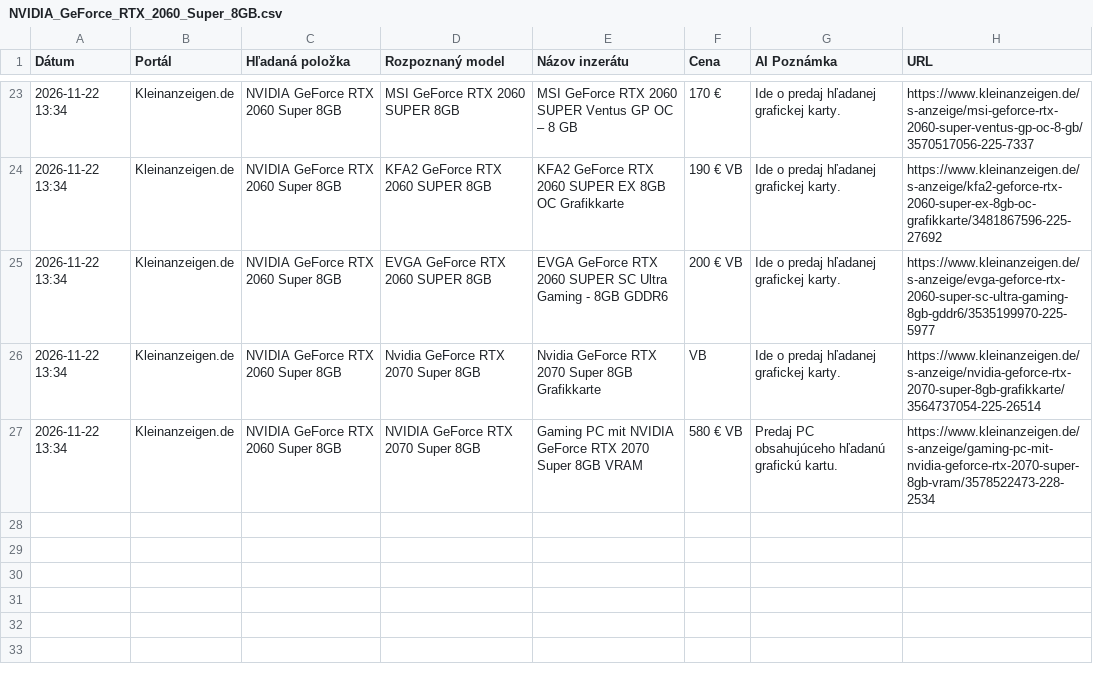
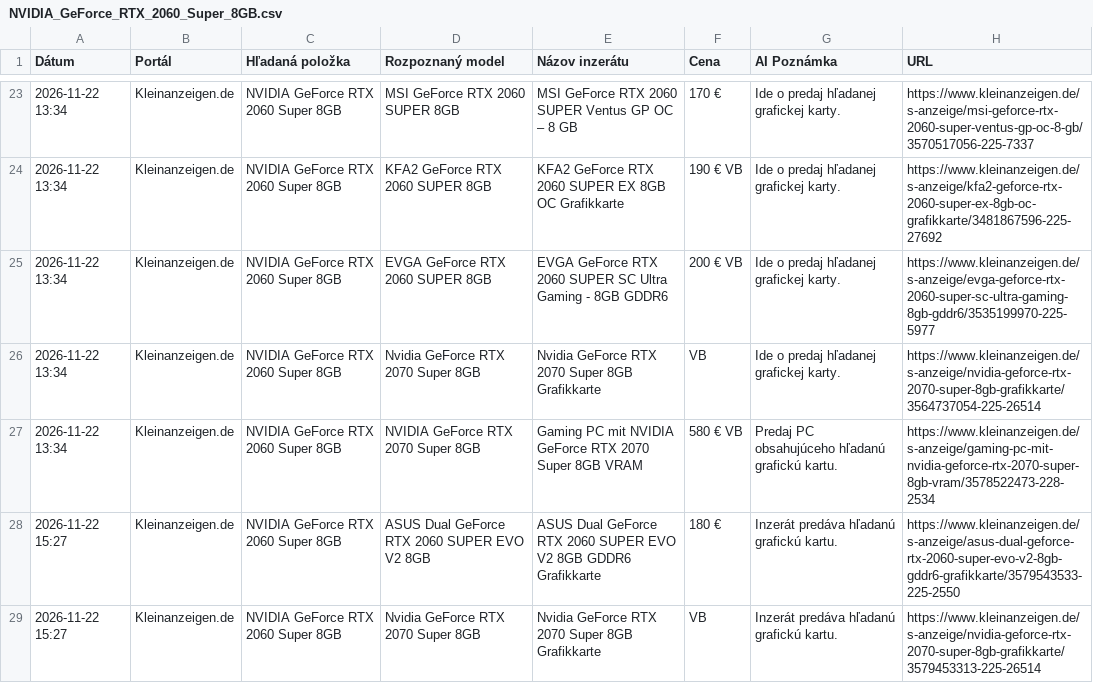
Before and after one commit to kamilfilka-collab/bazos-kleinanzeigen-scraper, a CSV file: vysledky/NVIDIA_GeForce_RTX_2060_Super_8GB.csv, drawn as a sheet; only a part is shown, gaps mark what is left out; the diff names each change by its address in the sheet, - before the commit and + after, or states it on an @@ line.

```diff
--- a/vysledky/NVIDIA_GeForce_RTX_2060_Super_8GB.csv
+++ b/vysledky/NVIDIA_GeForce_RTX_2060_Super_8GB.csv
+row 28: 2026-11-22 15:27 | Kleinanzeigen.de | NVIDIA GeForce RTX 2060 Super 8GB | ASUS Dual GeForce RTX 2060 SUPER EVO V2 8GB | ASUS Dual GeForce RTX 2060 SUPER EVO V2 8GB GDDR6 Grafikkarte | 180 € | Inzerát predáva hľadanú grafickú kartu. | https://www.kleinanzeigen.de/s-anzeige/asus-dual-geforce-rtx-2060-super-evo-v2-8gb-gddr6-grafikkarte/3579543533-225-2550
+row 29: 2026-11-22 15:27 | Kleinanzeigen.de | NVIDIA GeForce RTX 2060 Super 8GB | Nvidia GeForce RTX 2070 Super 8GB | Nvidia GeForce RTX 2070 Super 8GB Grafikkarte | VB | Inzerát predáva hľadanú grafickú kartu. | https://www.kleinanzeigen.de/s-anzeige/nvidia-geforce-rtx-2070-super-8gb-grafikkarte/3579453313-225-26514
```
Also changed, not shown: najdene_inzeraty.csv, vysledky/NVIDIA_GeForce_RTX_2070_8GB.csv, 4 other files.
